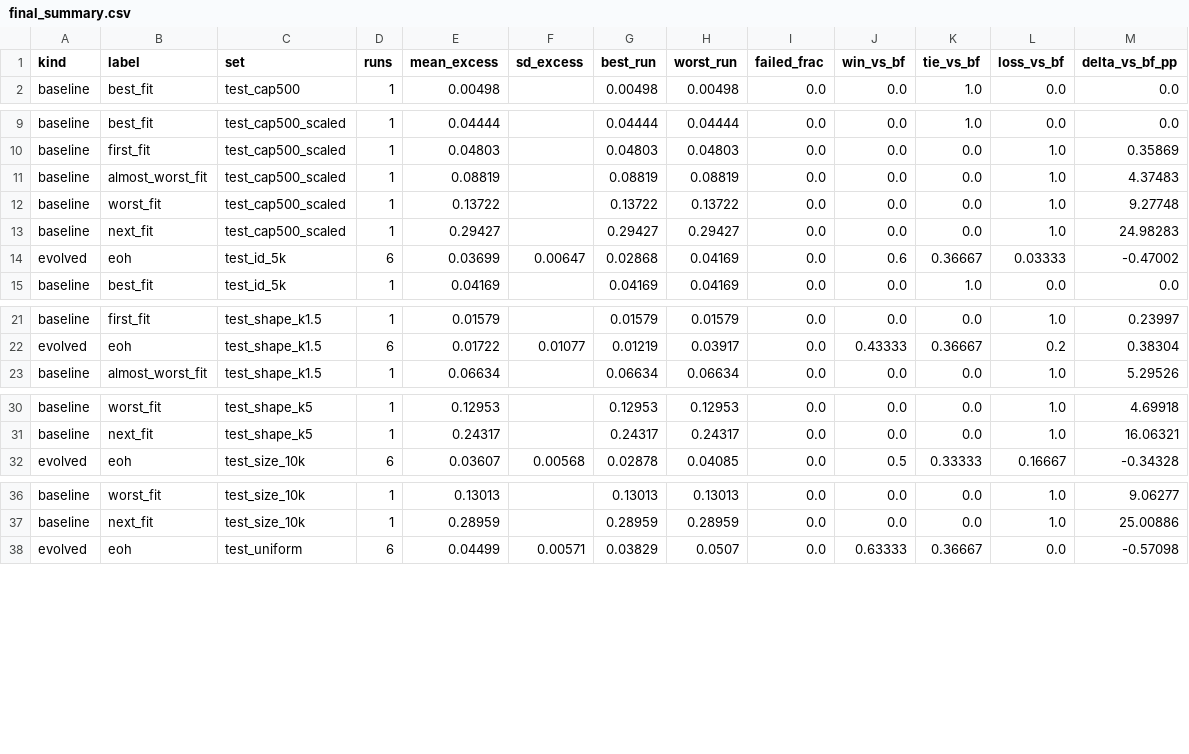
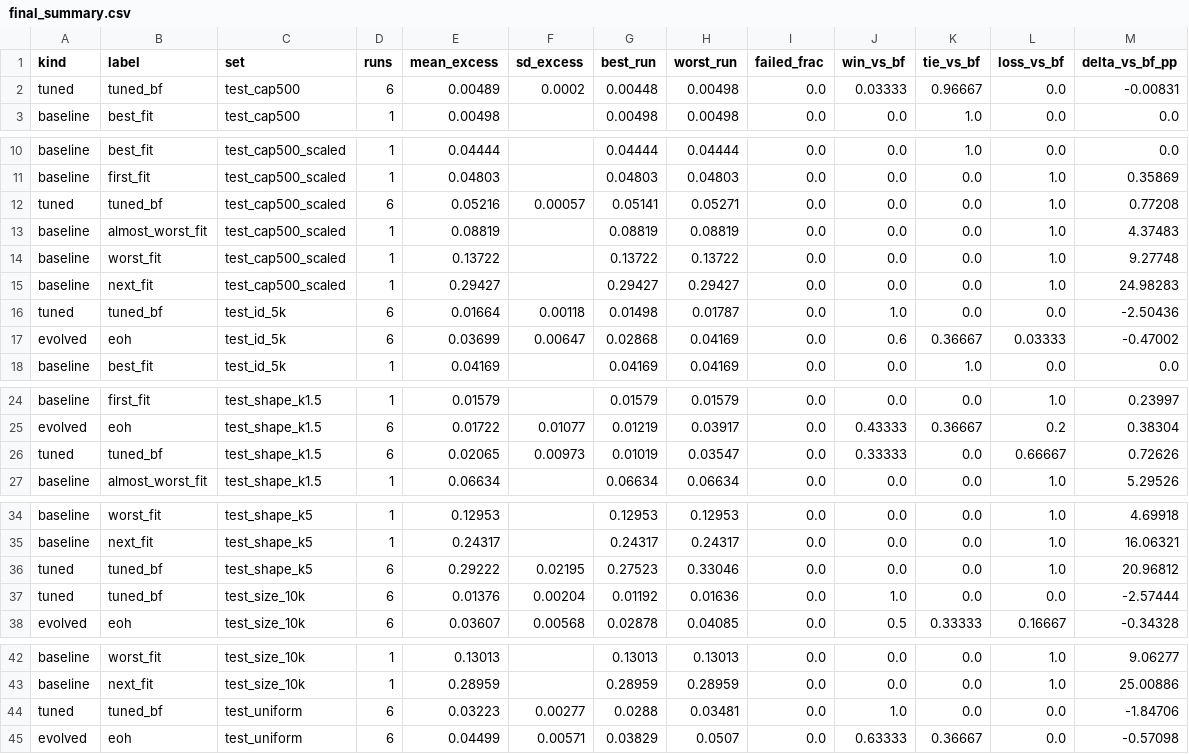
Before and after one commit to jinsyl123/dsa4212-project, a CSV file: code/results/eoh_baseline__openrouter-gemini-3.5-flash-lite/final_summary.csv, drawn as a sheet; only a part is shown, gaps mark what is left out; the diff covers the shown part only.

Commit message:
Results: tuned Best Fit seeds 0-5; rerun final eval, summary, diagnostics, integrity
Reran tuned_bf for seeds 0-5 (EoH now has 6), 300 evals each, same config.
Seeds 0-2 reproduce exactly (byte-identical best programs); their evals.csv
now has the integrity column. Then reran evaluate_final, summarise, diagnose
and check_integrity for the whole experiment. The 48 existing rows of
final_summary.csv (EoH + baselines) are unchanged; 8 tuned_bf rows added.
integrity.csv now covers EoH seeds 3-5 and tuned_bf too: all clean.

```diff
--- a/code/results/eoh_baseline__openrouter-gemini-3.5-flash-lite/final_summary.csv
+++ b/code/results/eoh_baseline__openrouter-gemini-3.5-flash-lite/final_summary.csv
@@ -1,2 +1,3 @@
 kind,label,set,runs,mean_excess,sd_excess,best_run,worst_run,failed_frac,win_vs_bf,tie_vs_bf,loss_vs_bf,delta_vs_bf_pp
+tuned,tuned_bf,test_cap500,6,0.00489,0.0002,0.00448,0.00498,0.0,0.03333,0.96667,0.0,-0.00831
 baseline,best_fit,test_cap500,1,0.00498,,0.00498,0.00498,0.0,0.0,1.0,0.0,0.0
@@ -10,2 +11,3 @@ baseline,best_fit,test_cap500_scaled,1,0.04444,,0.04444,0.04444,0.0,0.0,1.0,0.0,
 baseline,first_fit,test_cap500_scaled,1,0.04803,,0.04803,0.04803,0.0,0.0,0.0,1.0,0.35869
+tuned,tuned_bf,test_cap500_scaled,6,0.05216,0.00057,0.05141,0.05271,0.0,0.0,0.0,1.0,0.77208
 baseline,almost_worst_fit,test_cap500_scaled,1,0.08819,,0.08819,0.08819,0.0,0.0,0.0,1.0,4.37483
@@ -13,2 +15,3 @@ baseline,worst_fit,test_cap500_scaled,1,0.13722,,0.13722,0.13722,0.0,0.0,0.0,1.0
 baseline,next_fit,test_cap500_scaled,1,0.29427,,0.29427,0.29427,0.0,0.0,0.0,1.0,24.98283
+tuned,tuned_bf,test_id_5k,6,0.01664,0.00118,0.01498,0.01787,0.0,1.0,0.0,0.0,-2.50436
 evolved,eoh,test_id_5k,6,0.03699,0.00647,0.02868,0.04169,0.0,0.6,0.36667,0.03333,-0.47002
@@ -22,2 +25,3 @@ baseline,first_fit,test_shape_k1.5,1,0.01579,,0.01579,0.01579,0.0,0.0,0.0,1.0,0.
 evolved,eoh,test_shape_k1.5,6,0.01722,0.01077,0.01219,0.03917,0.0,0.43333,0.36667,0.2,0.38304
+tuned,tuned_bf,test_shape_k1.5,6,0.02065,0.00973,0.01019,0.03547,0.0,0.33333,0.0,0.66667,0.72626
 baseline,almost_worst_fit,test_shape_k1.5,1,0.06634,,0.06634,0.06634,0.0,0.0,0.0,1.0,5.29526
@@ -31,2 +35,4 @@ baseline,worst_fit,test_shape_k5,1,0.12953,,0.12953,0.12953,0.0,0.0,0.0,1.0,4.69
 baseline,next_fit,test_shape_k5,1,0.24317,,0.24317,0.24317,0.0,0.0,0.0,1.0,16.06321
+tuned,tuned_bf,test_shape_k5,6,0.29222,0.02195,0.27523,0.33046,0.0,0.0,0.0,1.0,20.96812
+tuned,tuned_bf,test_size_10k,6,0.01376,0.00204,0.01192,0.01636,0.0,1.0,0.0,0.0,-2.57444
 evolved,eoh,test_size_10k,6,0.03607,0.00568,0.02878,0.04085,0.0,0.5,0.33333,0.16667,-0.34328
@@ -37,2 +43,3 @@ baseline,worst_fit,test_size_10k,1,0.13013,,0.13013,0.13013,0.0,0.0,0.0,1.0,9.06
 baseline,next_fit,test_size_10k,1,0.28959,,0.28959,0.28959,0.0,0.0,0.0,1.0,25.00886
+tuned,tuned_bf,test_uniform,6,0.03223,0.00277,0.0288,0.03481,0.0,1.0,0.0,0.0,-1.84706
 evolved,eoh,test_uniform,6,0.04499,0.00571,0.03829,0.0507,0.0,0.63333,0.36667,0.0,-0.57098
```
Also changed, not shown: 1 added row elsewhere in this file, code/results/eoh_baseline__openrouter-gemini-3.5-flash-lite/diagnostics_summary.csv, code/results/eoh_baseline__openrouter-gemini-3.5-flash-lite/integrity.csv, 26 other files.
